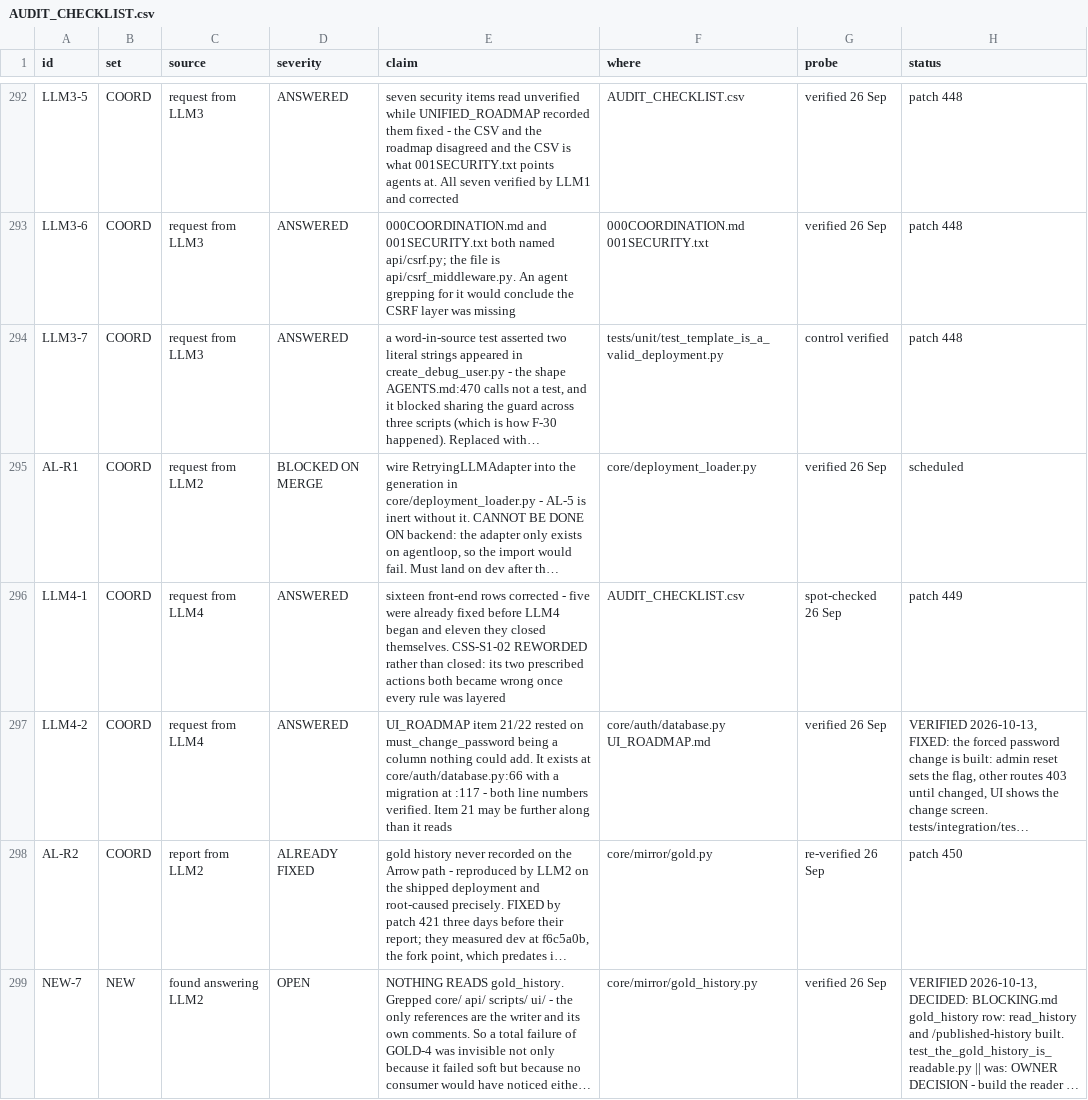
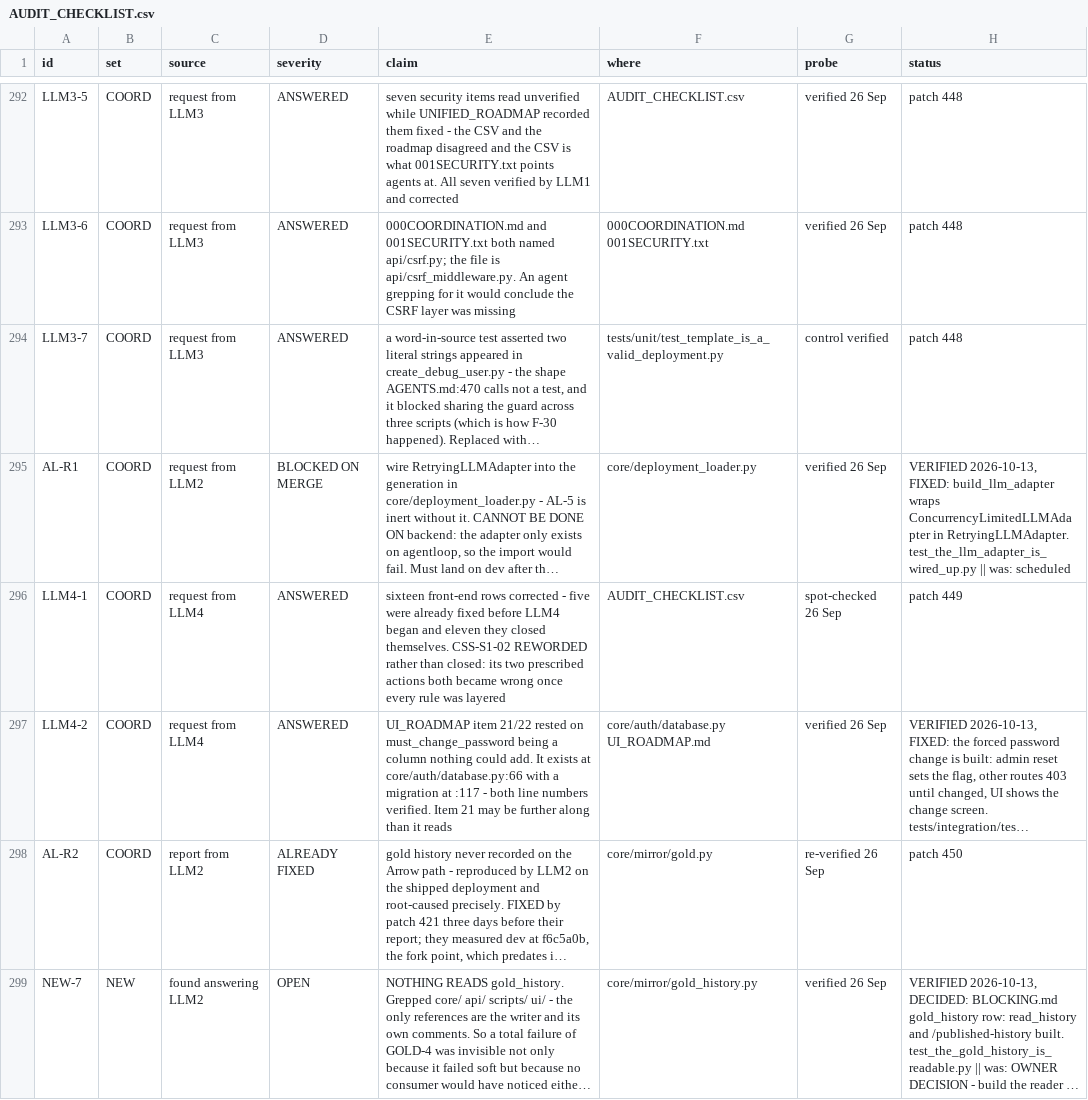
Before and after one commit to nmartin0/elysium, a CSV file: AUDIT_CHECKLIST.csv, drawn as a sheet; only a part is shown, gaps mark what is left out; long unchanged cells end in …; the diff covers the shown part only; the diff names each change by its address in the sheet, - before the commit and + after, or states it on an @@ line.

Commit message:
Second checklist pass: verify the 75 free-form rows the first pass missed
35 verdicts recorded with date and prior status kept. 13 rows found still
OPEN, among them NEW-3 and SEC-28 (security) and PA001-G12 (decimals sent
as floats by the API).

```diff
--- a/AUDIT_CHECKLIST.csv
+++ b/AUDIT_CHECKLIST.csv
-H295 (status): scheduled
+H295 (status): VERIFIED 2026-10-13, FIXED: build_llm_adapter wraps ConcurrencyLimitedLLMAdapter in RetryingLLMAdapter. test_the_llm_adapter_is_wired_up.py || was: scheduled
```
Also changed, not shown: 35 edited cells elsewhere in this file.
